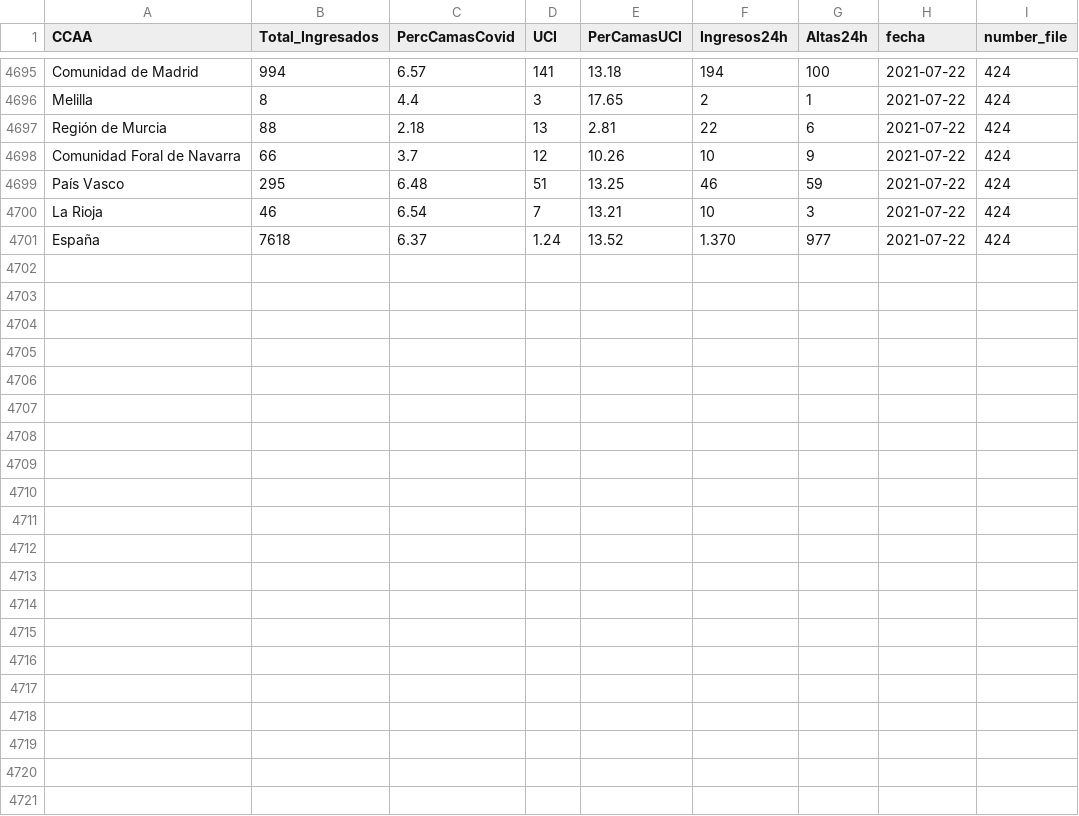
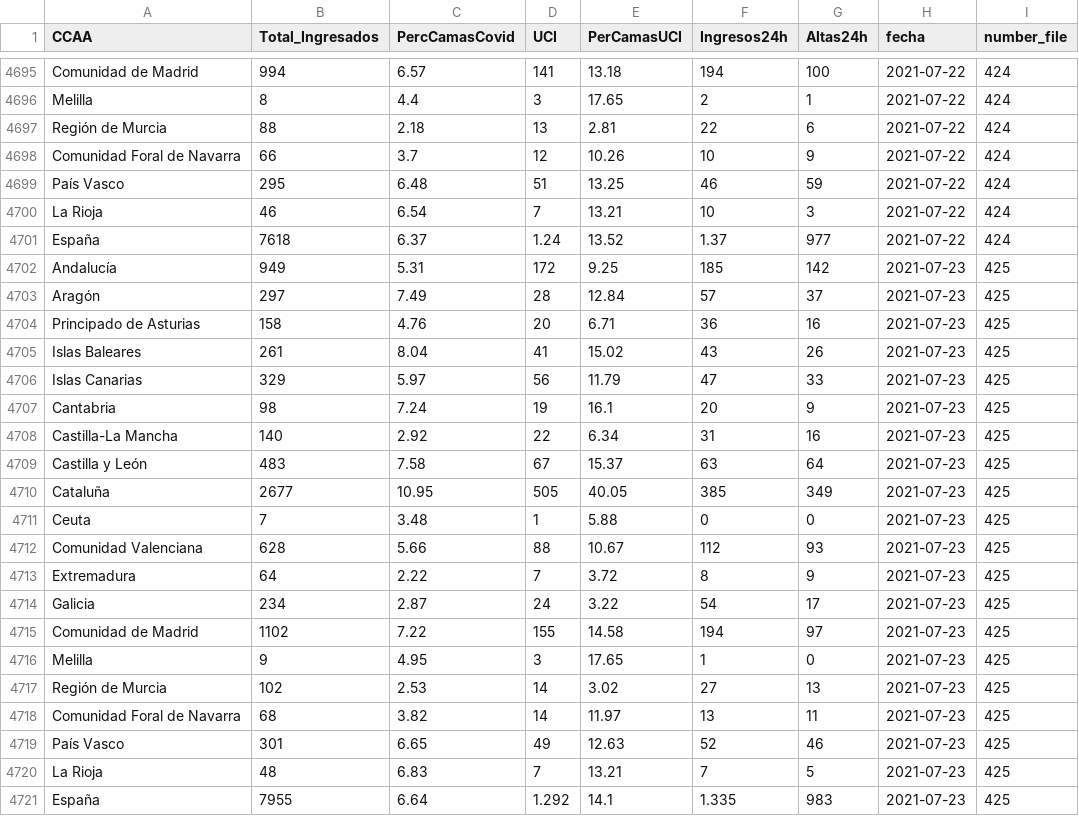
Before and after one commit to SergioJuanes/coviddataspain, a CSV file: data/ucispain.csv, drawn as a sheet; only a part is shown, gaps mark what is left out.

```diff
--- a/data/ucispain.csv
+++ b/data/ucispain.csv
@@ -4700,2 +4700,22 @@ País Vasco,295,6.48,51,13.25,46,59,2021-07-22,424
 La Rioja,46,6.54,7,13.21,10,3,2021-07-22,424
-España,7618,6.37,1.24,13.52,1.370,977,2021-07-22,424
+España,7618,6.37,1.24,13.52,1.37,977,2021-07-22,424
+Andalucía,949,5.31,172,9.25,185,142,2021-07-23,425
+Aragón,297,7.49,28,12.84,57,37,2021-07-23,425
+Principado de Asturias,158,4.76,20,6.71,36,16,2021-07-23,425
+Islas Baleares,261,8.04,41,15.02,43,26,2021-07-23,425
+Islas Canarias,329,5.97,56,11.79,47,33,2021-07-23,425
+Cantabria,98,7.24,19,16.1,20,9,2021-07-23,425
+Castilla-La Mancha,140,2.92,22,6.34,31,16,2021-07-23,425
+Castilla y León,483,7.58,67,15.37,63,64,2021-07-23,425
+Cataluña,2677,10.95,505,40.05,385,349,2021-07-23,425
+Ceuta,7,3.48,1,5.88,0,0,2021-07-23,425
+Comunidad Valenciana,628,5.66,88,10.67,112,93,2021-07-23,425
+Extremadura,64,2.22,7,3.72,8,9,2021-07-23,425
+Galicia,234,2.87,24,3.22,54,17,2021-07-23,425
+Comunidad de Madrid,1102,7.22,155,14.58,194,97,2021-07-23,425
+Melilla,9,4.95,3,17.65,1,0,2021-07-23,425
+Región de Murcia,102,2.53,14,3.02,27,13,2021-07-23,425
+Comunidad Foral de Navarra,68,3.82,14,11.97,13,11,2021-07-23,425
+País Vasco,301,6.65,49,12.63,52,46,2021-07-23,425
+La Rioja,48,6.83,7,13.21,7,5,2021-07-23,425
+España,7955,6.64,1.292,14.1,1.335,983,2021-07-23,425
```
Also changed, not shown: data/spain_covid_dataset.csv.
